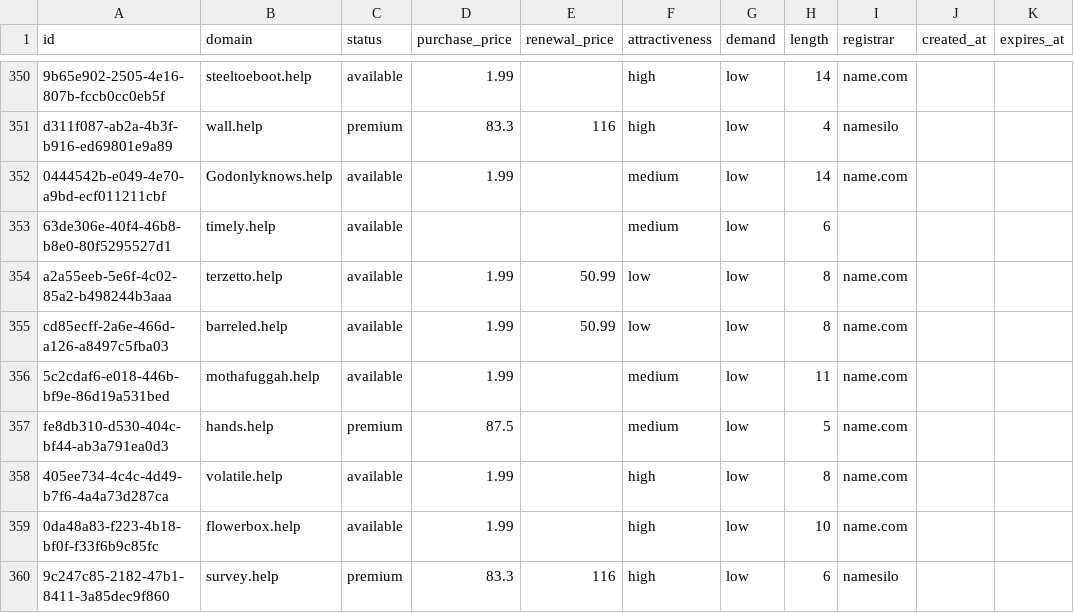
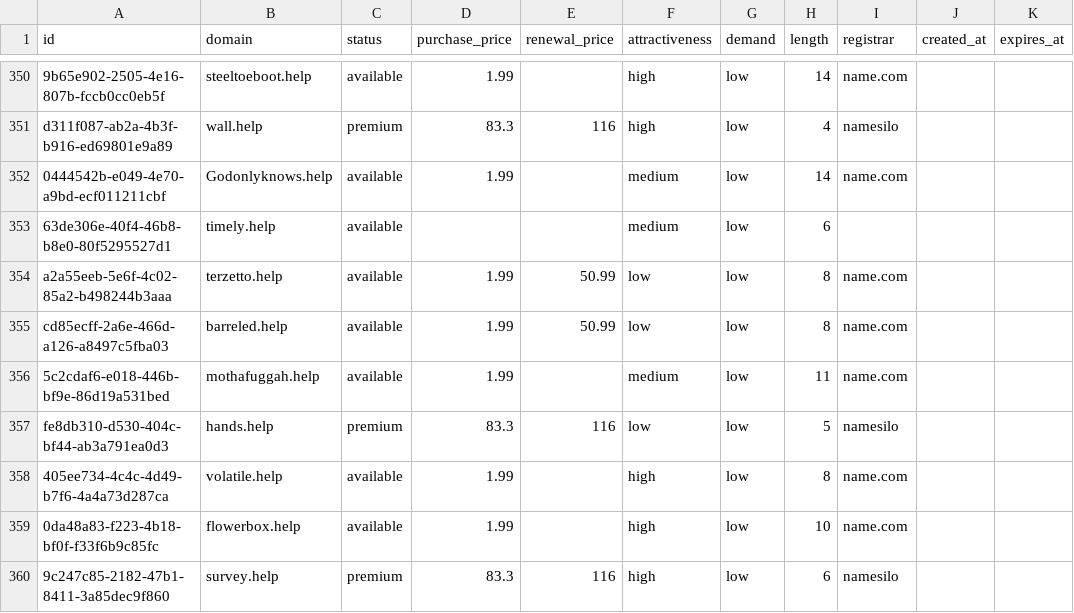
Before and after one commit to UniqueDomains/help-oneword-domains, a CSV file: help.csv, drawn as a sheet; only a part is shown, gaps mark what is left out.

Commit message:
Domains update

```diff
--- a/help.csv
+++ b/help.csv
@@ -356,3 +356,3 @@ cd85ecff-2a6e-466d-a126-a8497c5fba03,barreled.help,available,1.99,50.99,low,low,
 5c2cdaf6-e018-446b-bf9e-86d19a531bed,mothafuggah.help,available,1.99,,medium,low,11,name.com,,
-fe8db310-d530-404c-bf44-ab3a791ea0d3,hands.help,premium,87.5,,medium,low,5,name.com,,
+fe8db310-d530-404c-bf44-ab3a791ea0d3,hands.help,premium,83.3,116,low,low,5,namesilo,,
 405ee734-4c4c-4d49-b7f6-4a4a73d287ca,volatile.help,available,1.99,,high,low,8,name.com,,
```
Also changed, not shown: 4 other files.
